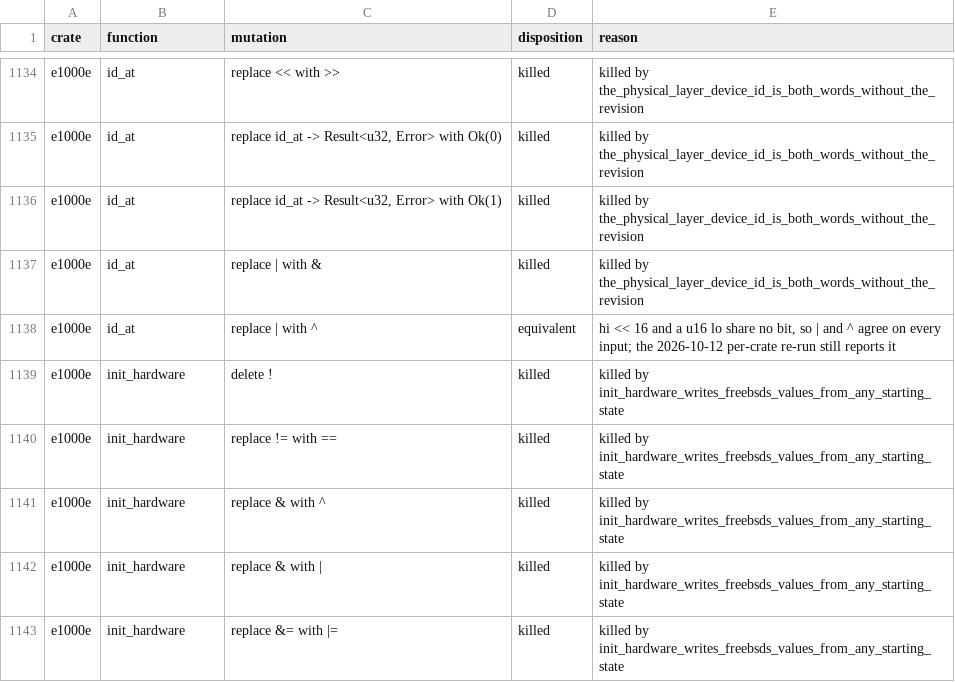
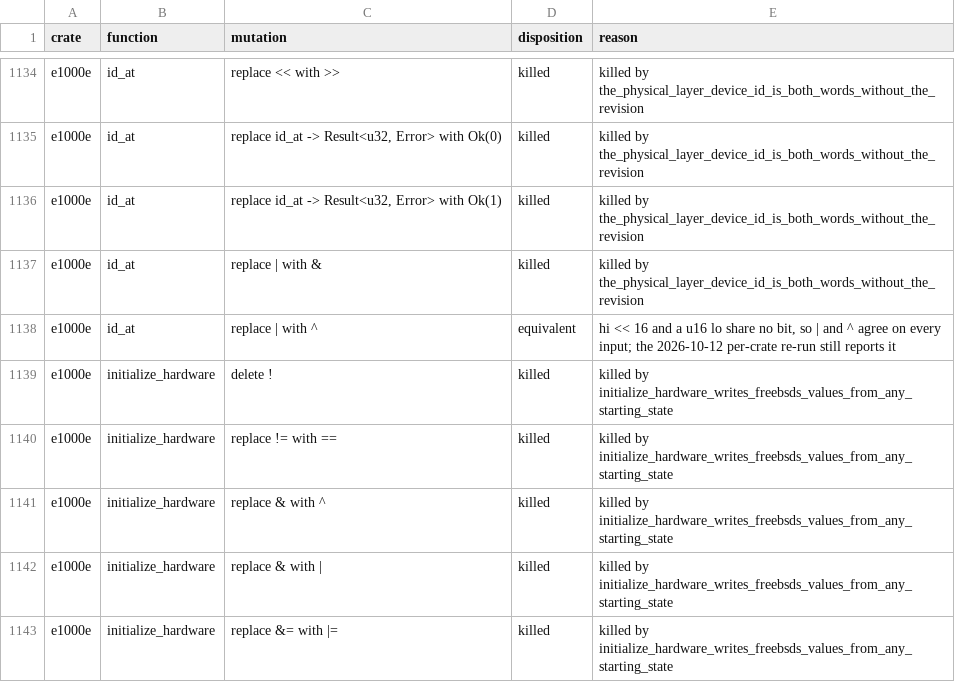
Before and after one commit to nifeos/nife, a CSV file: notes/project-metrics/mutation-triage.csv, drawn as a sheet; only a part is shown, gaps mark what is left out; the diff covers the shown part only.

```diff
--- a/notes/project-metrics/mutation-triage.csv
+++ b/notes/project-metrics/mutation-triage.csv
@@ -1138,6 +1138,6 @@ e1000e,id_at,replace | with &,killed,killed by the_physical_layer_device_id_is_b
 e1000e,id_at,replace | with ^,equivalent,"hi << 16 and a u16 lo share no bit, so | and ^ agree on every input; the 2026-10-12 per-crate re-run still reports it"
-e1000e,init_hardware,delete !,killed,killed by init_hardware_writes_freebsds_values_from_any_starting_state
-e1000e,init_hardware,replace != with ==,killed,killed by init_hardware_writes_freebsds_values_from_any_starting_state
-e1000e,init_hardware,replace & with ^,killed,killed by init_hardware_writes_freebsds_values_from_any_starting_state
-e1000e,init_hardware,replace & with |,killed,killed by init_hardware_writes_freebsds_values_from_any_starting_state
-e1000e,init_hardware,replace &= with |=,killed,killed by init_hardware_writes_freebsds_values_from_any_starting_state
+e1000e,initialize_hardware,delete !,killed,killed by initialize_hardware_writes_freebsds_values_from_any_starting_state
+e1000e,initialize_hardware,replace != with ==,killed,killed by initialize_hardware_writes_freebsds_values_from_any_starting_state
+e1000e,initialize_hardware,replace & with ^,killed,killed by initialize_hardware_writes_freebsds_values_from_any_starting_state
+e1000e,initialize_hardware,replace & with |,killed,killed by initialize_hardware_writes_freebsds_values_from_any_starting_state
+e1000e,initialize_hardware,replace &= with |=,killed,killed by initialize_hardware_writes_freebsds_values_from_any_starting_state
```
Also changed, not shown: 23 edited cells elsewhere in this file, 6 other files.
